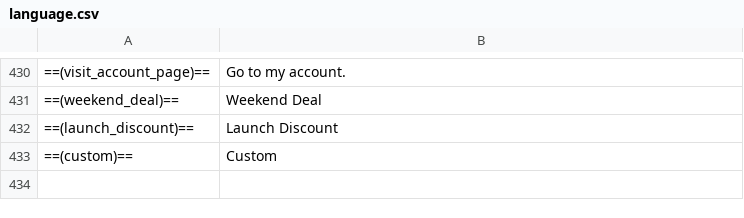
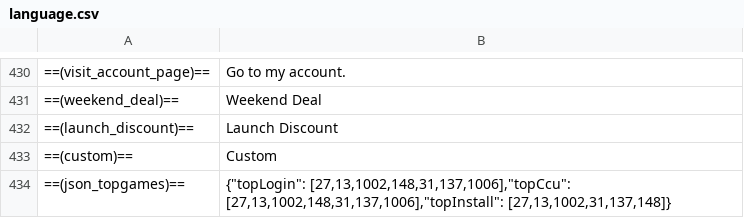
Before and after one commit to Rapig1915/idc-web-design, a CSV file: language.csv, drawn as a sheet; only a part is shown, gaps mark what is left out; the diff covers the shown part only.

Commit message:
render topgames.json, topgames-panel.json from panelidc

```diff
--- a/language.csv
+++ b/language.csv
@@ -433 +433,2 @@
 ==(custom)==;Custom
+==(json_topgames)==;{"topLogin": [27,13,1002,148,31,137,1006],"topCcu": [27,13,1002,148,31,137,1006],"topInstall": [27,13,1002,31,137,148]}
```
Also changed, not shown: 1 added row elsewhere in this file, vars.csv, 4 other files.
